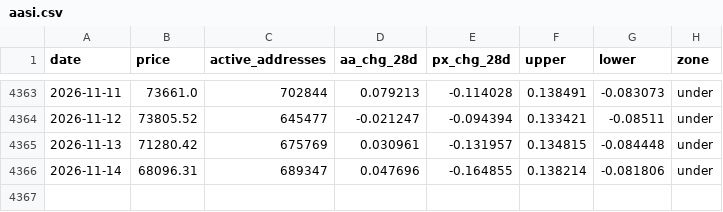
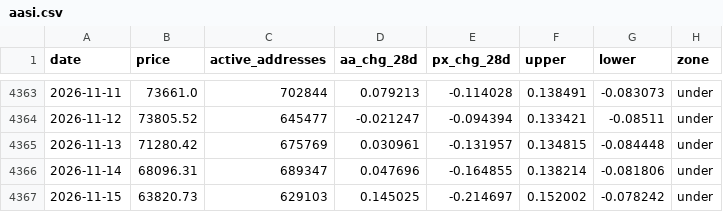
Before and after one commit to tlzkrh1029/onchain, a CSV file: data/aasi.csv, drawn as a sheet; only a part is shown, gaps mark what is left out; the diff names each change by its address in the sheet, - before the commit and + after, or states it on an @@ line.

```diff
--- a/data/aasi.csv
+++ b/data/aasi.csv
+row 4367: 2026-11-15 | 63820.73 | 629103 | 0.145025 | -0.214697 | 0.152002 | -0.078242 | under
```
Also changed, not shown: data/coinmetrics_btc.csv.
